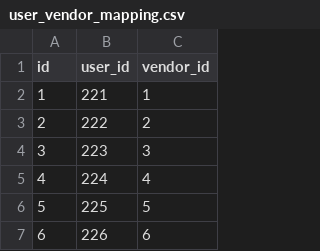
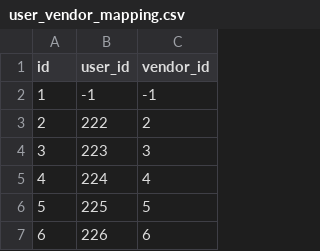
Before and after one commit to shivain22/ds-service, a CSV file: src/main/resources/config/liquibase/fake-data/user_vendor_mapping.csv, drawn as a sheet; only a part is shown.

Commit message:
async job when adding new object and new user.

```diff
--- a/src/main/resources/config/liquibase/fake-data/user_vendor_mapping.csv
+++ b/src/main/resources/config/liquibase/fake-data/user_vendor_mapping.csv
@@ -1,3 +1,3 @@
 id;user_id;vendor_id
-1;221;1
+1;-1;-1
 2;222;2
```
Also changed, not shown: 19 other files.
